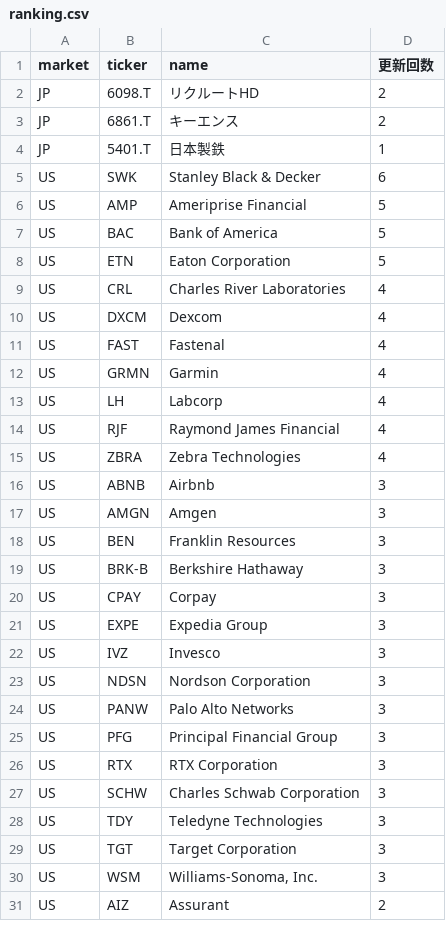
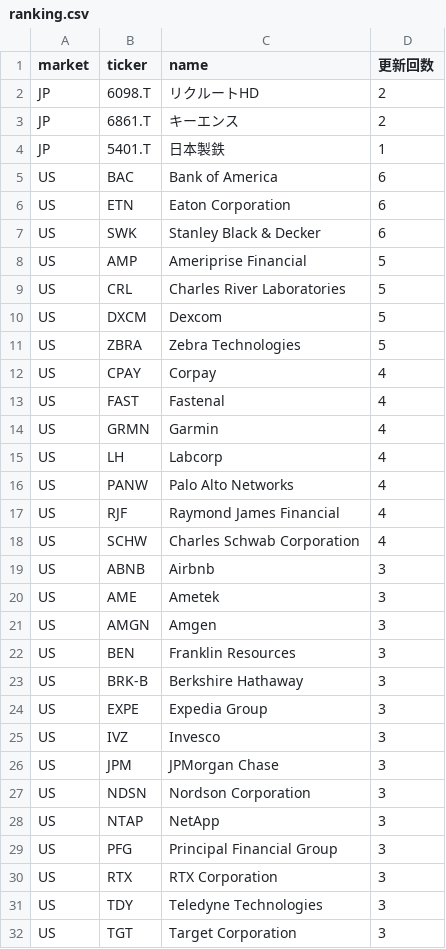
Before and after one commit to su402011-hash/high52-scanner, a CSV file: outputs/ranking.csv, drawn as a sheet; only a part is shown; the shorter side is filled out with more unchanged rows; the diff covers the shown part only.

```diff
--- a/outputs/ranking.csv
+++ b/outputs/ranking.csv
@@ -4,8 +4,10 @@ JP,6861.T,キーエンス,2
 JP,5401.T,日本製鉄,1
+US,BAC,Bank of America,6
+US,ETN,Eaton Corporation,6
 US,SWK,Stanley Black & Decker,6
 US,AMP,Ameriprise Financial,5
-US,BAC,Bank of America,5
-US,ETN,Eaton Corporation,5
-US,CRL,Charles River Laboratories,4
-US,DXCM,Dexcom,4
+US,CRL,Charles River Laboratories,5
+US,DXCM,Dexcom,5
+US,ZBRA,Zebra Technologies,5
+US,CPAY,Corpay,4
 US,FAST,Fastenal,4
@@ -13,5 +15,7 @@ US,GRMN,Garmin,4
 US,LH,Labcorp,4
+US,PANW,Palo Alto Networks,4
 US,RJF,Raymond James Financial,4
-US,ZBRA,Zebra Technologies,4
+US,SCHW,Charles Schwab Corporation,4
 US,ABNB,Airbnb,3
+US,AME,Ametek,3
 US,AMGN,Amgen,3
@@ -19,10 +23,9 @@ US,BEN,Franklin Resources,3
 US,BRK-B,Berkshire Hathaway,3
-US,CPAY,Corpay,3
 US,EXPE,Expedia Group,3
 US,IVZ,Invesco,3
+US,JPM,JPMorgan Chase,3
 US,NDSN,Nordson Corporation,3
-US,PANW,Palo Alto Networks,3
+US,NTAP,NetApp,3
 US,PFG,Principal Financial Group,3
 US,RTX,RTX Corporation,3
-US,SCHW,Charles Schwab Corporation,3
 US,TDY,Teledyne Technologies,3
```
Also changed, not shown: 6 added rows, 6 removed rows and 4 edited cells elsewhere in this file, outputs/history.csv, 2 other files.
